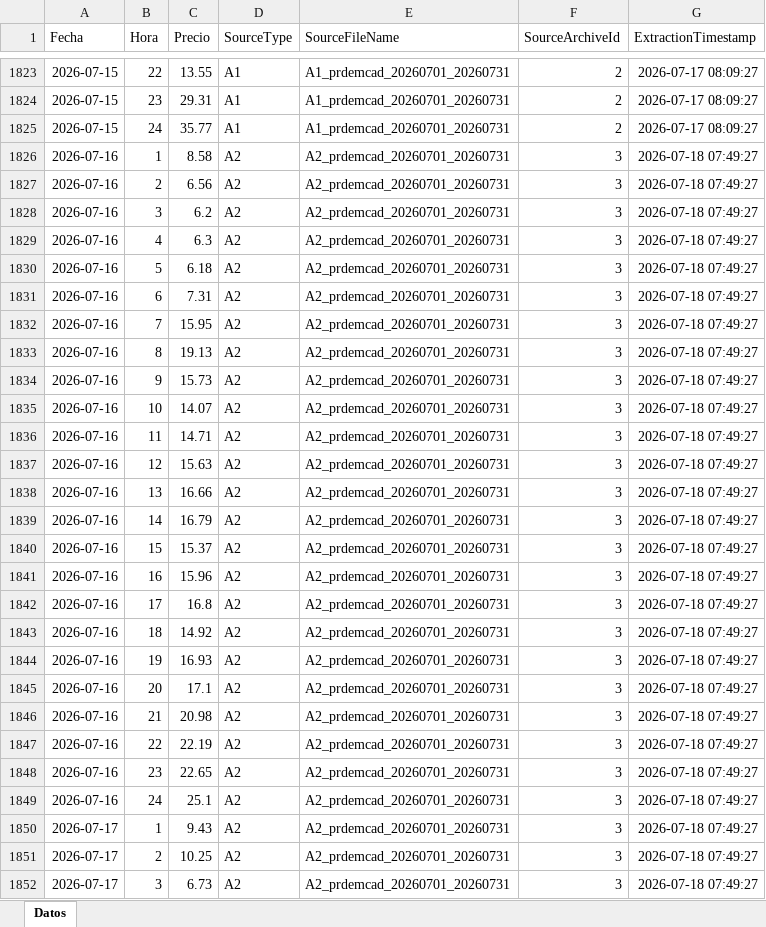
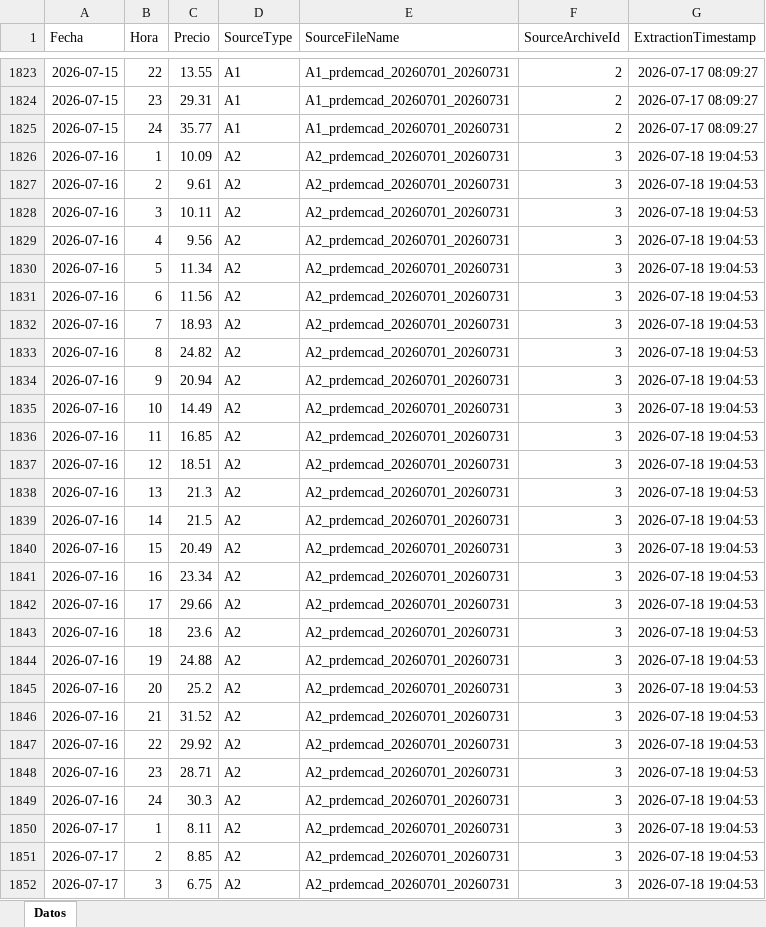
Before and after one commit to javiglejun/esios-prdemcad-histor, an Excel workbook: Historico_prdemcad.xlsx, sheet Datos, drawn as a sheet; only a part is shown, gaps mark what is left out; values as stored, in another font and other column widths than the file's, no borders; the diff covers the shown part only; the diff names each change by its address in the sheet, - before the commit and + after, or states it on an @@ line.

```diff
--- a/Historico_prdemcad.xlsx (sheet Datos)
+++ b/Historico_prdemcad.xlsx (sheet Datos)
-C1826 (Precio): 8.58
+C1826 (Precio): 10.09
-G1826:G1852 (ExtractionTimestamp): 2026-07-18 07:49:27
+G1826:G1852 (ExtractionTimestamp): 2026-07-18 19:04:53
-C1827 (Precio): 6.56
+C1827 (Precio): 9.61
-C1828 (Precio): 6.2
+C1828 (Precio): 10.11
-C1829 (Precio): 6.3
+C1829 (Precio): 9.56
-C1830 (Precio): 6.18
+C1830 (Precio): 11.34
-C1831 (Precio): 7.31
+C1831 (Precio): 11.56
-C1832 (Precio): 15.95
+C1832 (Precio): 18.93
-C1833 (Precio): 19.13
+C1833 (Precio): 24.82
-C1834 (Precio): 15.73
+C1834 (Precio): 20.94
-C1835 (Precio): 14.07
+C1835 (Precio): 14.49
-C1836 (Precio): 14.71
+C1836 (Precio): 16.85
-C1837 (Precio): 15.63
+C1837 (Precio): 18.51
-C1838 (Precio): 16.66
+C1838 (Precio): 21.3
-C1839 (Precio): 16.79
+C1839 (Precio): 21.5
-C1840 (Precio): 15.37
+C1840 (Precio): 20.49
-C1841 (Precio): 15.96
+C1841 (Precio): 23.34
-C1842 (Precio): 16.8
+C1842 (Precio): 29.66
-C1843 (Precio): 14.92
+C1843 (Precio): 23.6
-C1844 (Precio): 16.93
+C1844 (Precio): 24.88
-C1845 (Precio): 17.1
+C1845 (Precio): 25.2
-C1846 (Precio): 20.98
+C1846 (Precio): 31.52
-C1847 (Precio): 22.19
+C1847 (Precio): 29.92
-C1848 (Precio): 22.65
+C1848 (Precio): 28.71
-C1849 (Precio): 25.1
+C1849 (Precio): 30.3
-C1850 (Precio): 9.43
+C1850 (Precio): 8.11
-C1851 (Precio): 10.25
+C1851 (Precio): 8.85
-C1852 (Precio): 6.73
+C1852 (Precio): 6.75
```
Also changed, not shown: 24 added rows and 42 edited cells elsewhere in this sheet, 1 other file.
